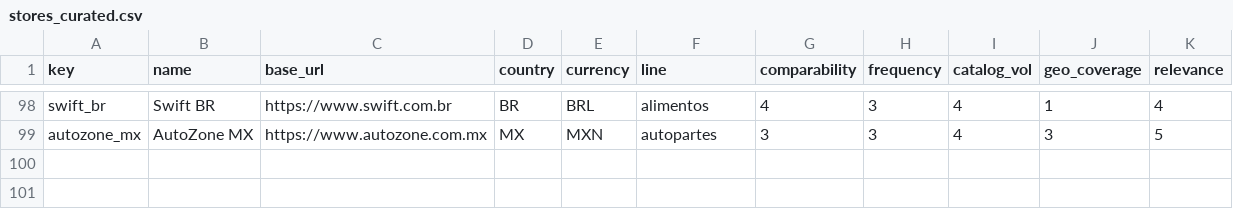
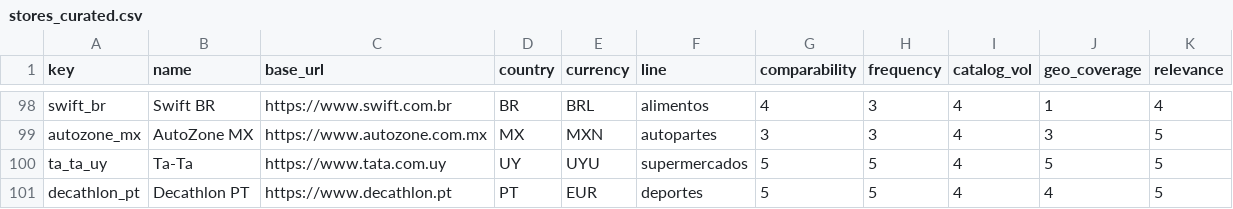
Before and after one commit to Treevu-ai/cli-market-world, a CSV file: stores_curated.csv, drawn as a sheet; only a part is shown, gaps mark what is left out; the diff names each change by its address in the sheet, - before the commit and + after, or states it on an @@ line.

```diff
--- a/stores_curated.csv
+++ b/stores_curated.csv
+row 100: ta_ta_uy | Ta-Ta | https://www.tata.com.uy | UY | UYU | supermercados | 5 | 5 | 4 | 5 | 5
+row 101: decathlon_pt | Decathlon PT | https://www.decathlon.pt | PT | EUR | deportes | 5 | 5 | 4 | 4 | 5
```
Also changed, not shown: 5 other files.
